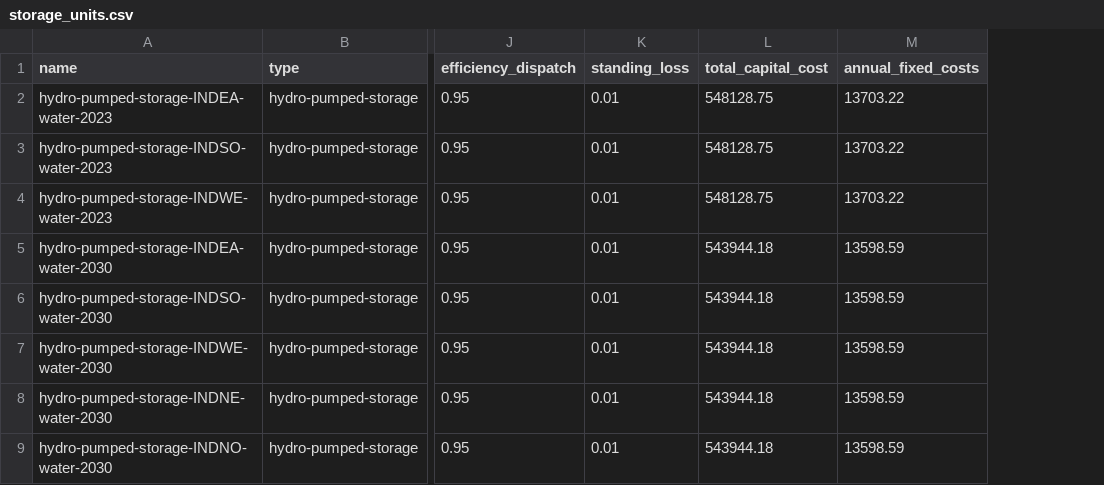
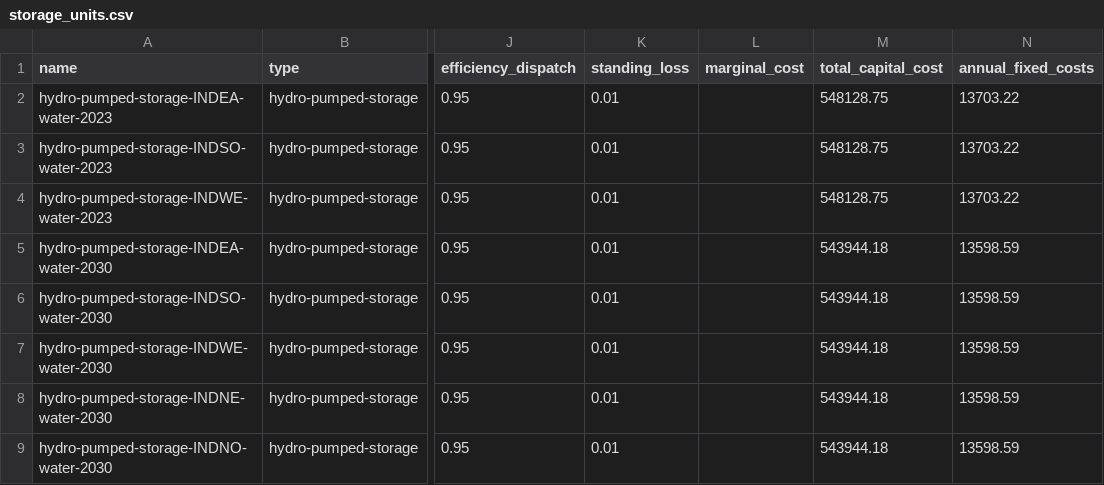
Before and after one commit to transition-zero/tza-pypsa, a CSV file: stock_models/India/storage_units.csv, drawn as a sheet; only a part is shown, gaps mark what is left out; the diff names each change by its address in the sheet, - before the commit and + after, or states it on an @@ line.

Commit message:
Added marginal costs for batteries in IND

```diff
--- a/stock_models/India/storage_units.csv
+++ b/stock_models/India/storage_units.csv
+column L (marginal_cost), empty
```
